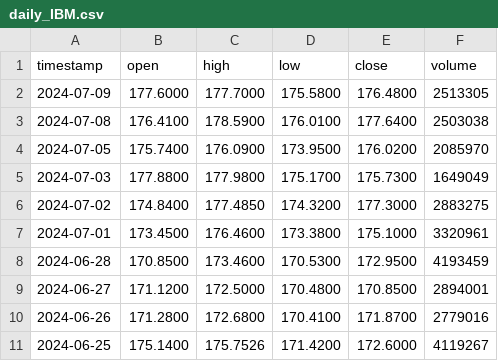
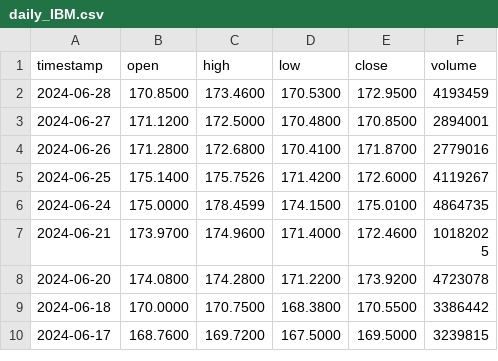
Before and after one commit to Gnoud2411/Data_Marketplace, a CSV file: daily_IBM.csv, drawn as a sheet; only a part is shown; the shorter side is filled out with more unchanged rows; the diff names each change by its address in the sheet, - before the commit and + after, or states it on an @@ line.

Commit message:
Update daily_IBM.csv

```diff
--- a/daily_IBM.csv
+++ b/daily_IBM.csv
-row 2: 2024-07-09 | 177.6000 | 177.7000 | 175.5800 | 176.4800 | 2513305
-row 3: 2024-07-08 | 176.4100 | 178.5900 | 176.0100 | 177.6400 | 2503038
-row 4: 2024-07-05 | 175.7400 | 176.0900 | 173.9500 | 176.0200 | 2085970
-row 5: 2024-07-03 | 177.8800 | 177.9800 | 175.1700 | 175.7300 | 1649049
-row 6: 2024-07-02 | 174.8400 | 177.4850 | 174.3200 | 177.3000 | 2883275
-row 7: 2024-07-01 | 173.4500 | 176.4600 | 173.3800 | 175.1000 | 3320961
```
